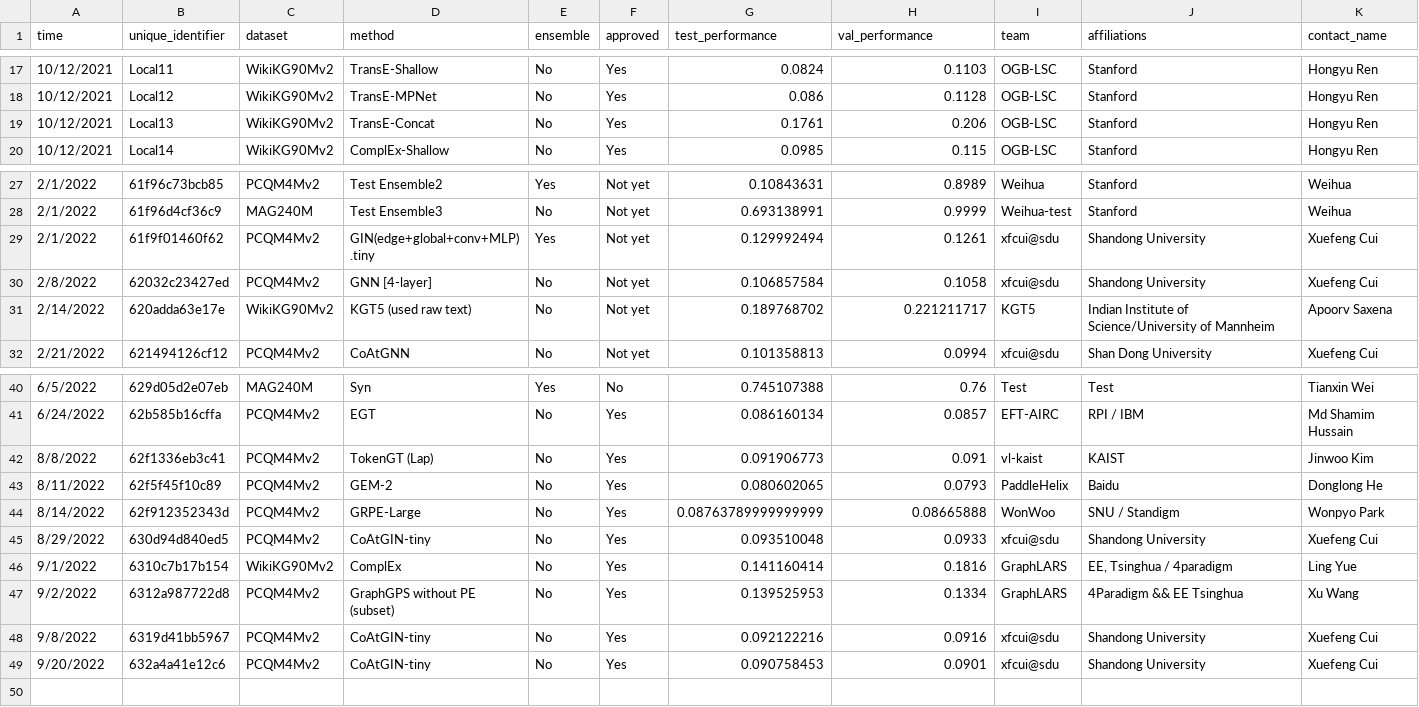
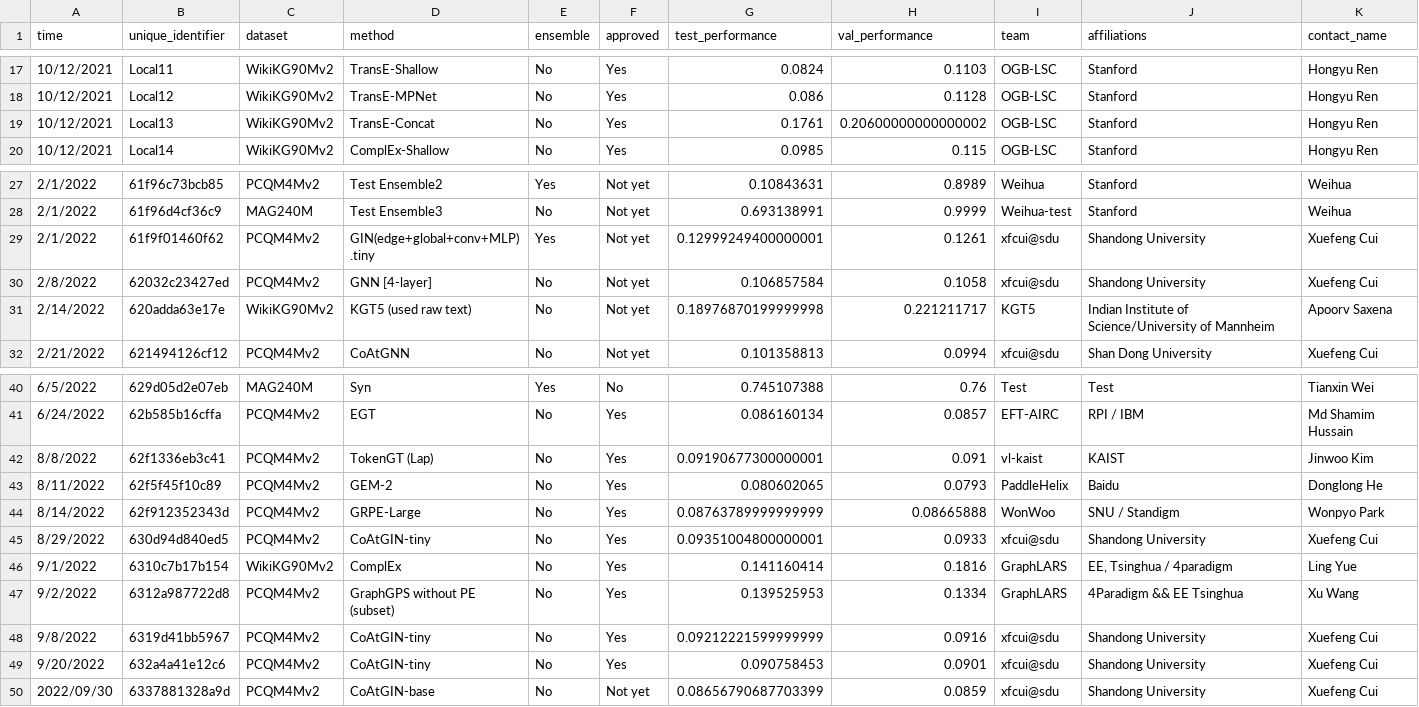
Before and after one commit to snap-stanford/ogb-web, a CSV file: test-dev_master.csv, drawn as a sheet; only a part is shown, gaps mark what is left out; rows hold the shown columns only; the diff names each change by its address in the sheet, - before the commit and + after, or states it on an @@ line.

```diff
--- a/test-dev_master.csv
+++ b/test-dev_master.csv
-H19 (val_performance): 0.206
+H19 (val_performance): 0.20600000000000002
-G29 (test_performance): 0.129992494
+G29 (test_performance): 0.12999249400000001
-G31 (test_performance): 0.189768702
+G31 (test_performance): 0.18976870199999998
-G42 (test_performance): 0.091906773
+G42 (test_performance): 0.09190677300000001
-G45 (test_performance): 0.093510048
+G45 (test_performance): 0.09351004800000001
-G48 (test_performance): 0.092122216
+G48 (test_performance): 0.09212221599999999
+row 50: 2022/09/30 | 6337881328a9d | PCQM4Mv2 | CoAtGIN-base | No | Not yet | 0.08656790687703399 | 0.0859 | xfcui@sdu | Shandong University | Xuefeng Cui
```
Also changed, not shown: test-dev_leaderboard.csv.
